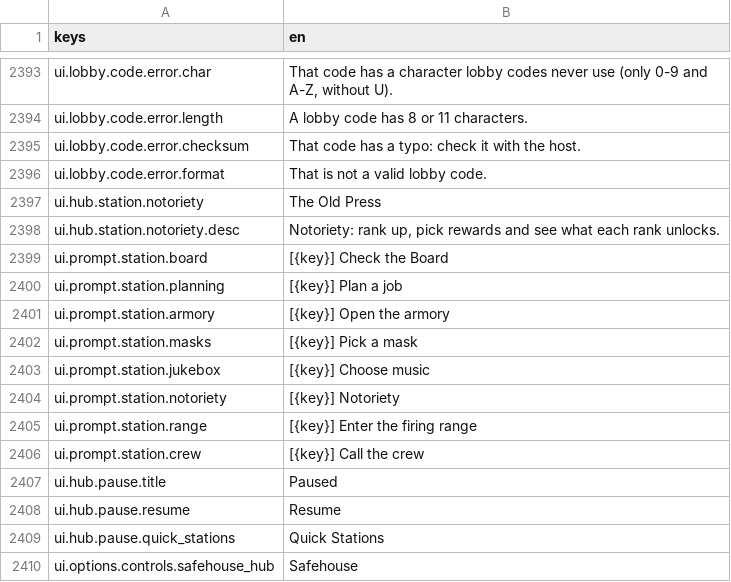
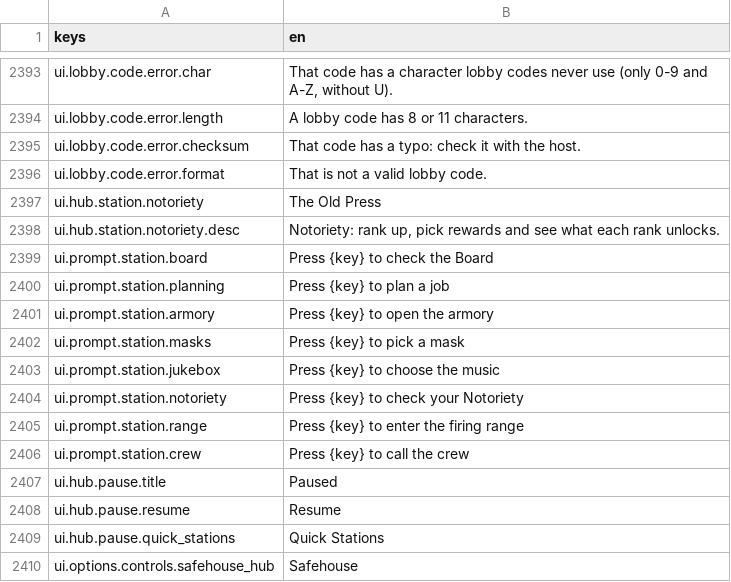
Before and after one commit to LeviticusFigglebottom/Claude-N-Capers, a CSV file: game/content/data/strings/strings.csv, drawn as a sheet; only a part is shown, gaps mark what is left out.

```diff
--- a/game/content/data/strings/strings.csv
+++ b/game/content/data/strings/strings.csv
@@ -2398,10 +2398,10 @@ ui.hub.station.notoriety,The Old Press
 ui.hub.station.notoriety.desc,"Notoriety: rank up, pick rewards and see what each rank unlocks."
-ui.prompt.station.board,[{key}] Check the Board
-ui.prompt.station.planning,[{key}] Plan a job
-ui.prompt.station.armory,[{key}] Open the armory
-ui.prompt.station.masks,[{key}] Pick a mask
-ui.prompt.station.jukebox,[{key}] Choose music
-ui.prompt.station.notoriety,[{key}] Notoriety
-ui.prompt.station.range,[{key}] Enter the firing range
-ui.prompt.station.crew,[{key}] Call the crew
+ui.prompt.station.board,Press {key} to check the Board
+ui.prompt.station.planning,Press {key} to plan a job
+ui.prompt.station.armory,Press {key} to open the armory
+ui.prompt.station.masks,Press {key} to pick a mask
+ui.prompt.station.jukebox,Press {key} to choose the music
+ui.prompt.station.notoriety,Press {key} to check your Notoriety
+ui.prompt.station.range,Press {key} to enter the firing range
+ui.prompt.station.crew,Press {key} to call the crew
 ui.hub.pause.title,Paused
```
Also changed, not shown: 8 other files.
